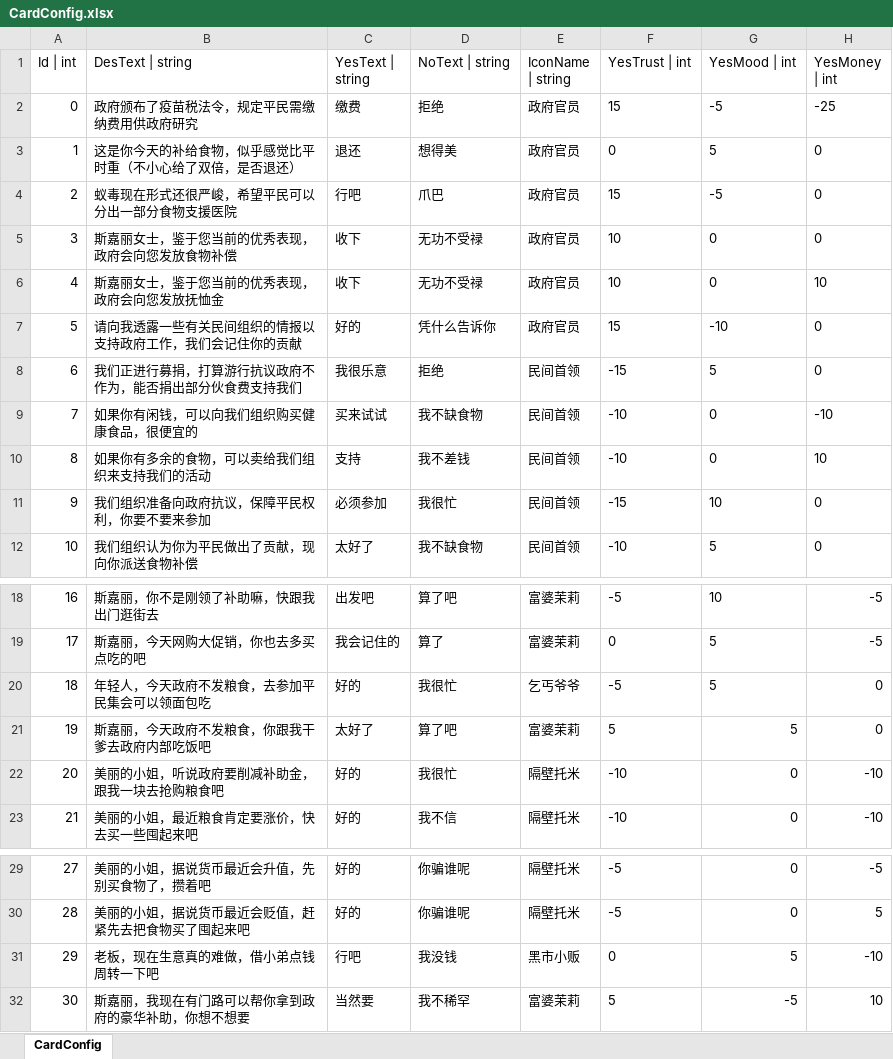
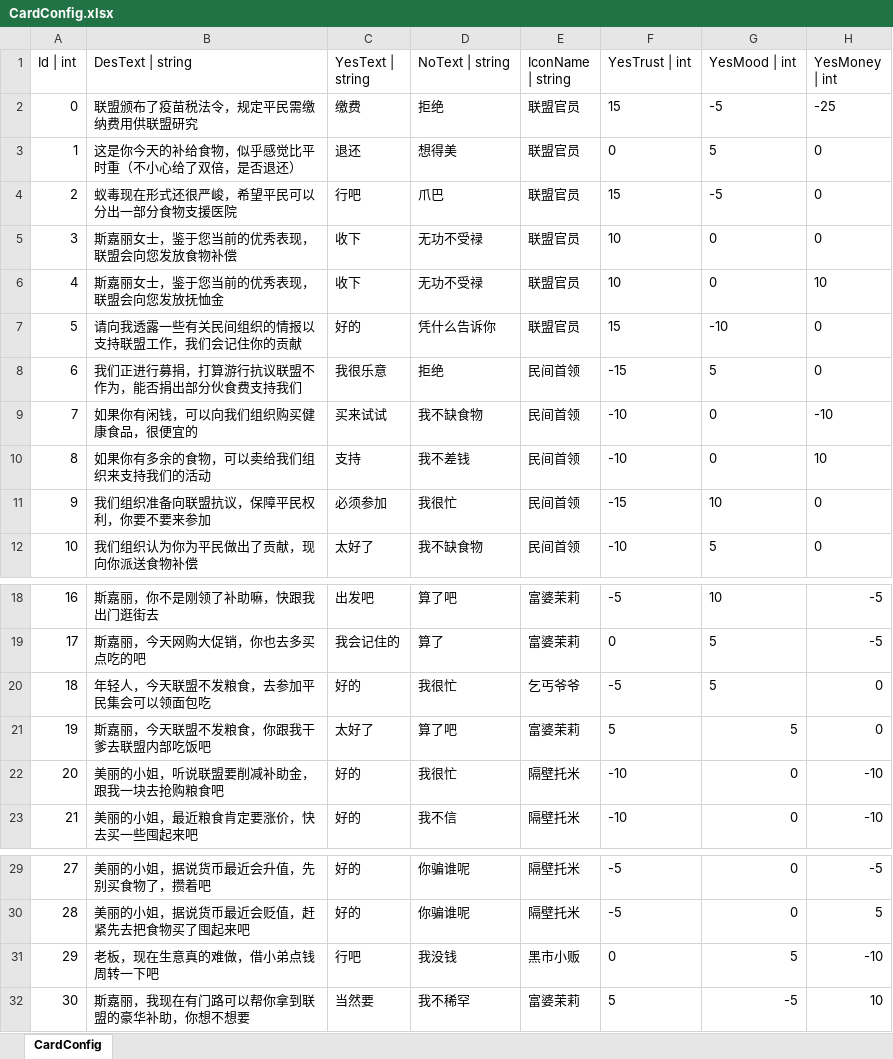
Before and after one commit to pickmeup12345/Ciga-Game-Jam-2020, an Excel workbook: Assets/Config/Excel/CardConfig.xlsx, sheet CardConfig, drawn as a sheet; only a part is shown, gaps mark what is left out; values as stored, in another font and other column widths than the file's, no borders; the diff names each change by its address in the sheet, - before the commit and + after, or states it on an @@ line.

```diff
--- a/Assets/Config/Excel/CardConfig.xlsx (sheet CardConfig)
+++ b/Assets/Config/Excel/CardConfig.xlsx (sheet CardConfig)
-B2 (DesText | string): 政府颁布了疫苗税法令，规定平民需缴纳费用供政府研究
+B2 (DesText | string): 联盟颁布了疫苗税法令，规定平民需缴纳费用供联盟研究
-E2:E7 (IconName | string): 政府官员
+E2:E7 (IconName | string): 联盟官员
-B5 (DesText | string): 斯嘉丽女士，鉴于您当前的优秀表现，政府会向您发放食物补偿
+B5 (DesText | string): 斯嘉丽女士，鉴于您当前的优秀表现，联盟会向您发放食物补偿
-B6 (DesText | string): 斯嘉丽女士，鉴于您当前的优秀表现，政府会向您发放抚恤金
+B6 (DesText | string): 斯嘉丽女士，鉴于您当前的优秀表现，联盟会向您发放抚恤金
-B7 (DesText | string): 请向我透露一些有关民间组织的情报以支持政府工作，我们会记住你的贡献
+B7 (DesText | string): 请向我透露一些有关民间组织的情报以支持联盟工作，我们会记住你的贡献
-B8 (DesText | string): 我们正进行募捐，打算游行抗议政府不作为，能否捐出部分伙食费支持我们
+B8 (DesText | string): 我们正进行募捐，打算游行抗议联盟不作为，能否捐出部分伙食费支持我们
-B11 (DesText | string): 我们组织准备向政府抗议，保障平民权利，你要不要来参加
+B11 (DesText | string): 我们组织准备向联盟抗议，保障平民权利，你要不要来参加
-B20 (DesText | string): 年轻人，今天政府不发粮食，去参加平民集会可以领面包吃
+B20 (DesText | string): 年轻人，今天联盟不发粮食，去参加平民集会可以领面包吃
-B21 (DesText | string): 斯嘉丽，今天政府不发粮食，你跟我干爹去政府内部吃饭吧
+B21 (DesText | string): 斯嘉丽，今天联盟不发粮食，你跟我干爹去联盟内部吃饭吧
-B22 (DesText | string): 美丽的小姐，听说政府要削减补助金，跟我一块去抢购粮食吧
+B22 (DesText | string): 美丽的小姐，听说联盟要削减补助金，跟我一块去抢购粮食吧
-B32 (DesText | string): 斯嘉丽，我现在有门路可以帮你拿到政府的豪华补助，你想不想要
+B32 (DesText | string): 斯嘉丽，我现在有门路可以帮你拿到联盟的豪华补助，你想不想要
```
Also changed, not shown: 21 other files.
